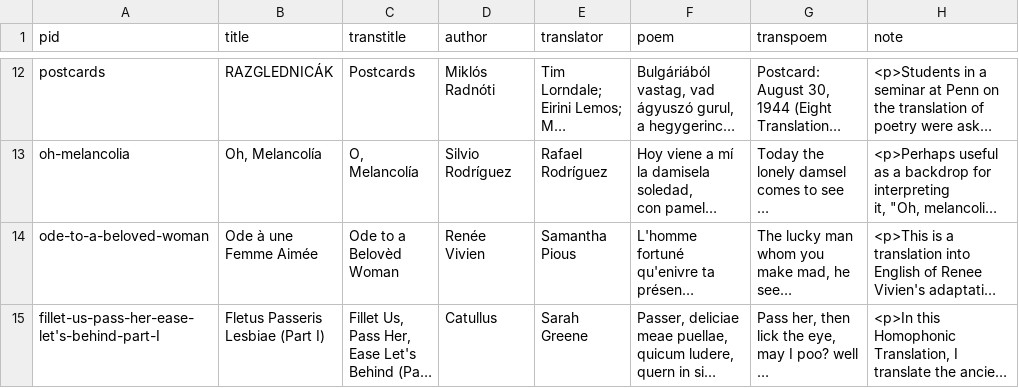
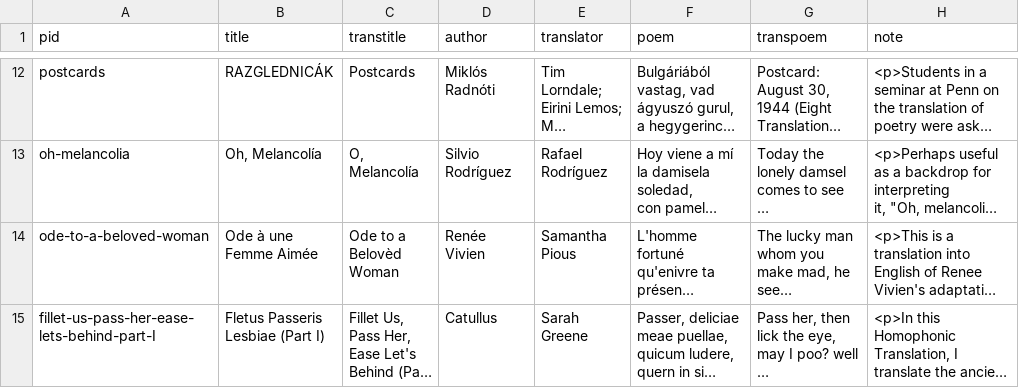
Before and after one commit to double-speak/doublespeak.github.io, a CSV file: _data/issues/poems_2014.csv, drawn as a sheet; only a part is shown, gaps mark what is left out; long unchanged cells end in …; the diff names each change by its address in the sheet, - before the commit and + after, or states it on an @@ line.

Commit message:
took apostrophe out of Catullus title

```diff
--- a/_data/issues/poems_2014.csv
+++ b/_data/issues/poems_2014.csv
-A15 (pid): fillet-us-pass-her-ease-let's-behind-part-I
+A15 (pid): fillet-us-pass-her-ease-lets-behind-part-I
```
Also changed, not shown: _data/poems_2014.csv.
